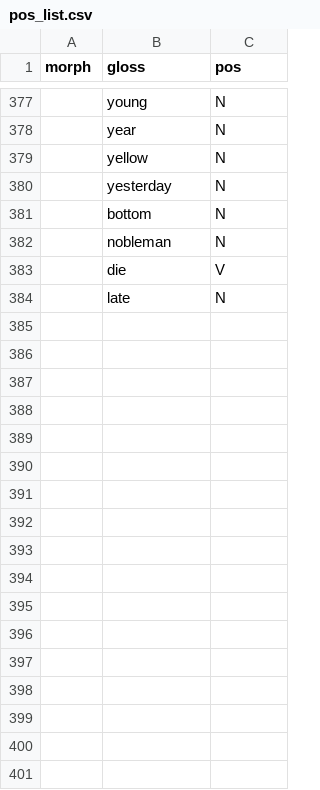
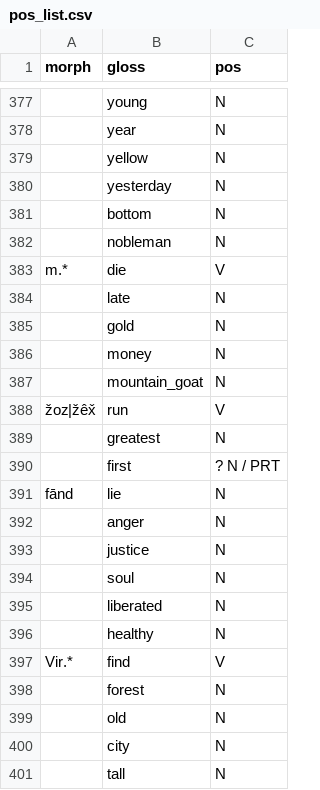
Before and after one commit to maxmerben/shughni-elan-glosser, a CSV file: pos_list.csv, drawn as a sheet; only a part is shown, gaps mark what is left out; the diff covers the shown part only.

```diff
--- a/pos_list.csv
+++ b/pos_list.csv
@@ -382,3 +382,20 @@
 ,"nobleman","N"
-,"die","V"
+"m.*","die","V"
 ,"late","N"
+,"gold","N"
+,"money","N"
+,"mountain_goat","N"
+"žoz|žêx̌","run","V"
+,"greatest","N"
+,"first","? N / PRT"
+"fānd","lie","N"
+,"anger","N"
+,"justice","N"
+,"soul","N"
+,"liberated","N"
+,"healthy","N"
+"Vir.*","find","V"
+,"forest","N"
+,"old","N"
+,"city","N"
+,"tall","N"
```
Also changed, not shown: 31 added rows elsewhere in this file, morphemes_list.csv.
